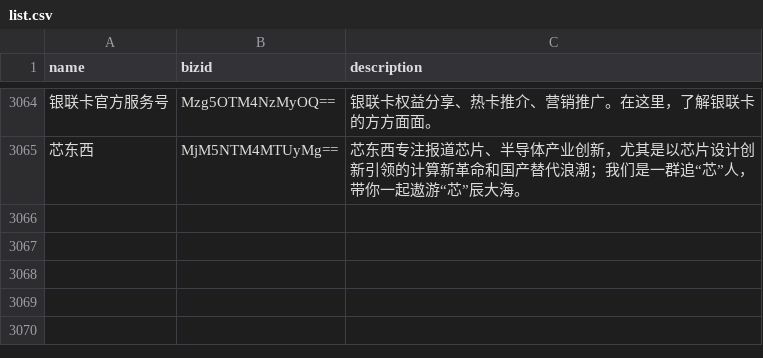
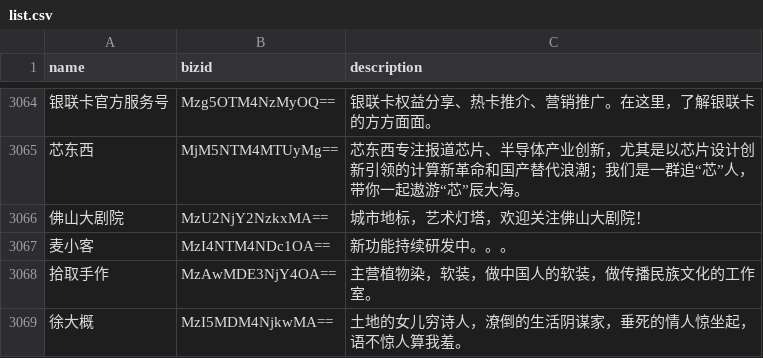
Before and after one commit to hellodword/wechat-feeds, a CSV file: list.csv, drawn as a sheet; only a part is shown, gaps mark what is left out; the diff names each change by its address in the sheet, - before the commit and + after, or states it on an @@ line.

Commit message:
Update list.csv

```diff
--- a/list.csv
+++ b/list.csv
+row 3066: 佛山大剧院 | MzU2NjY2NzkxMA== | 城市地标，艺术灯塔，欢迎关注佛山大剧院！
+row 3067: 麦小客 | MzI4NTM4NDc1OA== | 新功能持续研发中。。。
+row 3068: 拾取手作 | MzAwMDE3NjY4OA== | 主营植物染，软装，做中国人的软装，做传播民族文化的工作室。
+row 3069: 徐大概 | MzI5MDM4NjkwMA== | 土地的女儿穷诗人，潦倒的生活阴谋家，垂死的情人惊坐起，语不惊人算我羞。
```
